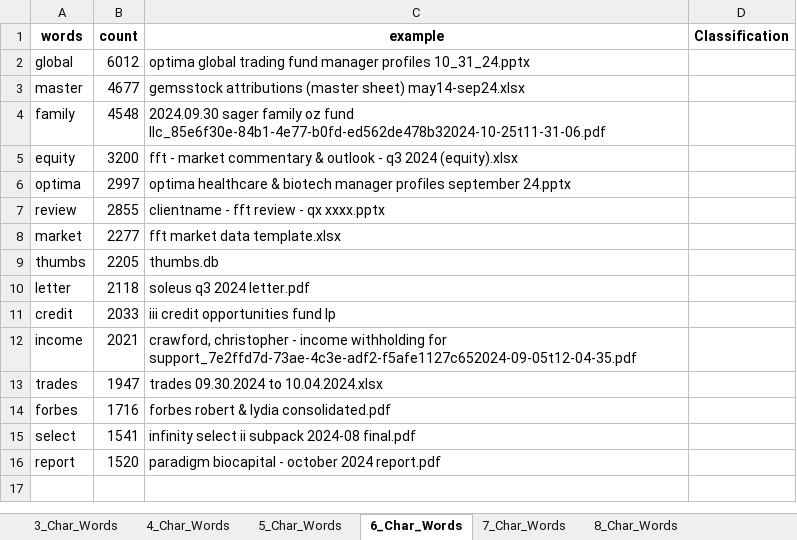
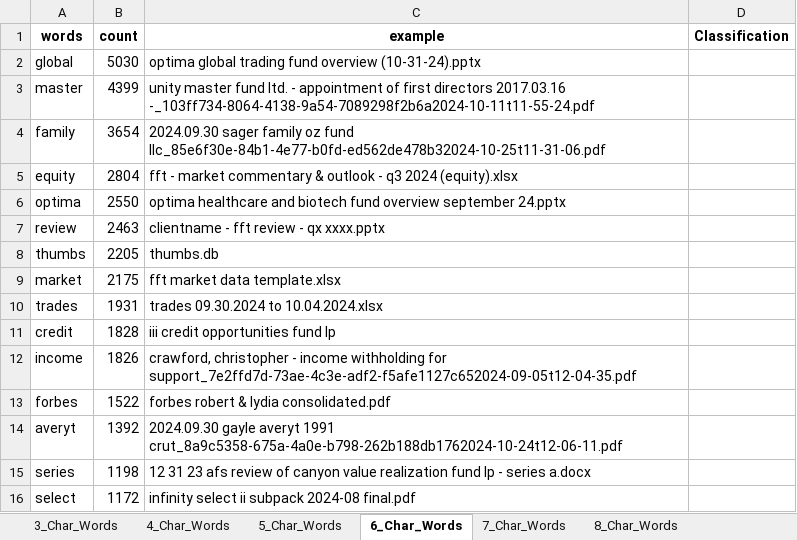
Before and after one commit to Gfatouras/File_Classification, an Excel workbook: top_words_unclassified_words.xlsx, sheet 6_Char_Words, drawn as a sheet; values as stored, in another font and other column widths than the file's, no borders; removed rows and columns are numbered as before the commit, all else as after; the diff names each change by its address in the sheet, - before the commit and + after, or states it on an @@ line.

```diff
--- a/top_words_unclassified_words.xlsx (sheet 6_Char_Words)
+++ b/top_words_unclassified_words.xlsx (sheet 6_Char_Words)
-B2 (count): 6012
+B2 (count): 5030
-C2 (example): …trading fund manager profiles 10_31_24.pptx
+C2 (example): …trading fund overview (10-31-24).pptx
-B3 (count): 4677
+B3 (count): 4399
-C3 (example): gemsstock attributions (master sheet) may14-sep24.xlsx
+C3 (example): unity master fund ltd. - appointment of first directors 2017.03.16 -_103ff734-8064-4138-9a54-7089298f2b6a2024-10-11t11-55-24.pdf
-B4 (count): 4548
+B4 (count): 3654
-B5 (count): 3200
+B5 (count): 2804
-B6 (count): 2997
+B6 (count): 2550
-C6 (example): optima healthcare & biotech manager profiles september 24.pptx
+C6 (example): optima healthcare and biotech fund overview september 24.pptx
-B7 (count): 2855
+B7 (count): 2463
-row 8: market | 2277 | fft market data template.xlsx
-row 10: letter | 2118 | soleus q3 2024 letter.pdf
+row 9: market | 2175 | fft market data template.xlsx
+row 10: trades | 1931 | trades 09.30.2024 to 10.04.2024.xlsx
-B11 (count): 2033
+B11 (count): 1828
-B12 (count): 2021
+B12 (count): 1826
-row 13: trades | 1947 | trades 09.30.2024 to 10.04.2024.xlsx
-B13 (count): 1716
+B13 (count): 1522
+row 14: averyt | 1392 | 2024.09.30 gayle averyt 1991 crut_8a9c5358-675a-4a0e-b798-262b188db1762024-10-24t12-06-11.pdf
+row 15: series | 1198 | 12 31 23 afs review of canyon value realization fund lp - series a.docx
-B16 (count): 1541
+B16 (count): 1172
-row 16: report | 1520 | paradigm biocapital - october 2024 report.pdf
```
Also changed, not shown: sheet 5_Char_Words, sheet 4_Char_Words, sheet 7_Char_Words, sheet 11_Char_Words, sheet 9_Char_Words, sheet 10_Char_Words, 3 more sheets, 8 other files.
